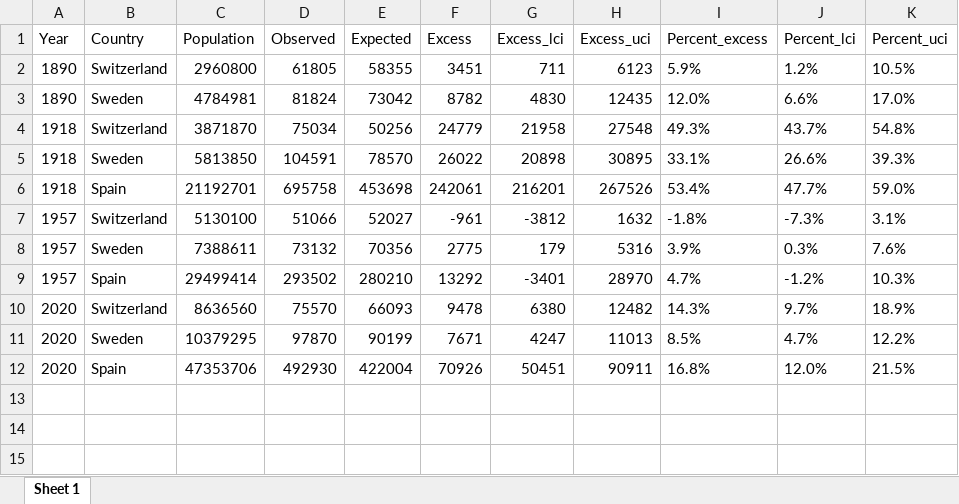
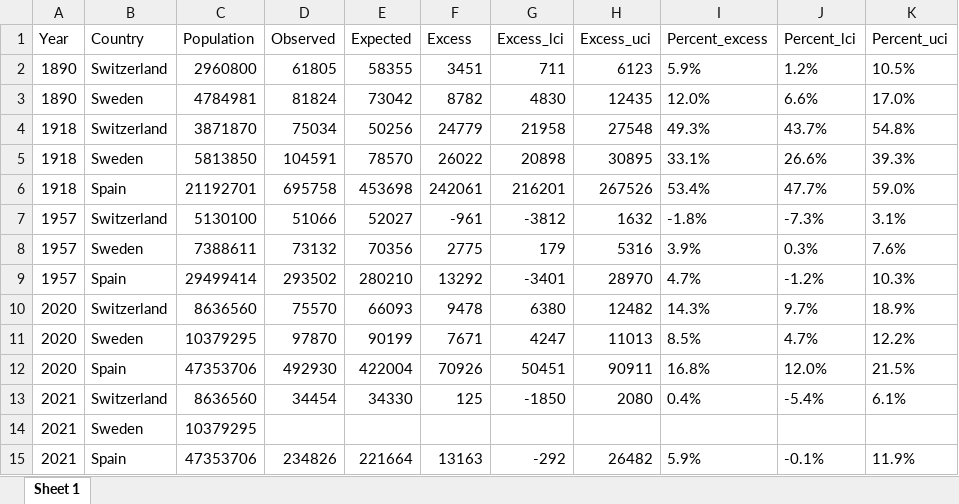
Before and after one commit to RPanczak/ISPM_excess-mortality-historical, an Excel workbook: paper/Table_1.xlsx, sheet Sheet 1, drawn as a sheet; values as stored, in another font and other column widths than the file's, no borders; the diff names each change by its address in the sheet, - before the commit and + after, or states it on an @@ line.

```diff
--- a/paper/Table_1.xlsx (sheet Sheet 1)
+++ b/paper/Table_1.xlsx (sheet Sheet 1)
+row 13: 2021 | Switzerland | 8636560 | 34454 | 34330 | 125 | -1850 | 2080 | 0.4% | -5.4% | 6.1%
+row 14: 2021 | Sweden | 10379295
+row 15: 2021 | Spain | 47353706 | 234826 | 221664 | 13163 | -292 | 26482 | 5.9% | -0.1% | 11.9%
```
Also changed, not shown: paper/Table_S1.xlsx, 10 other files.
